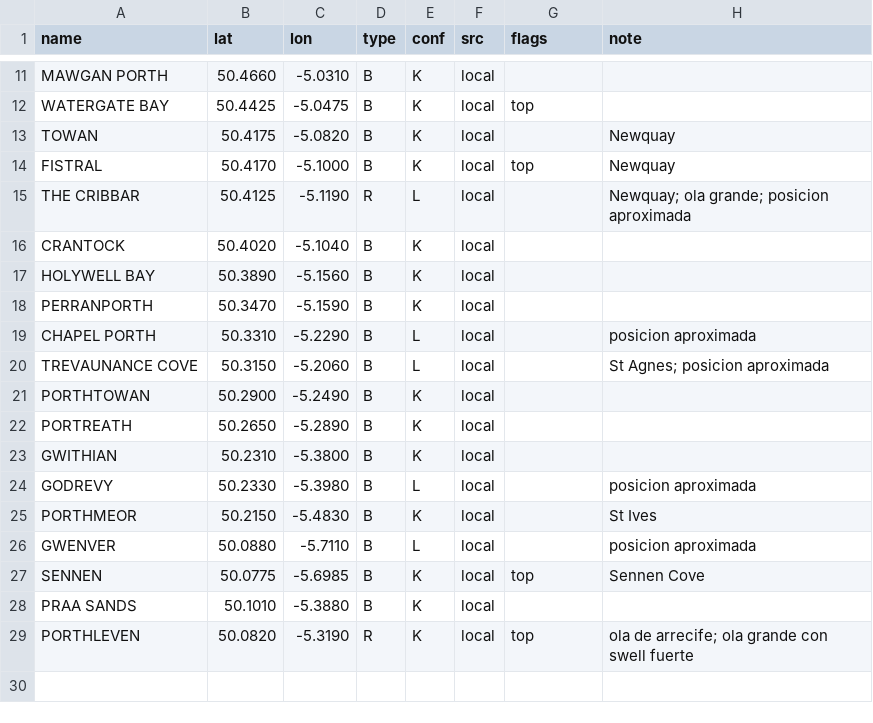
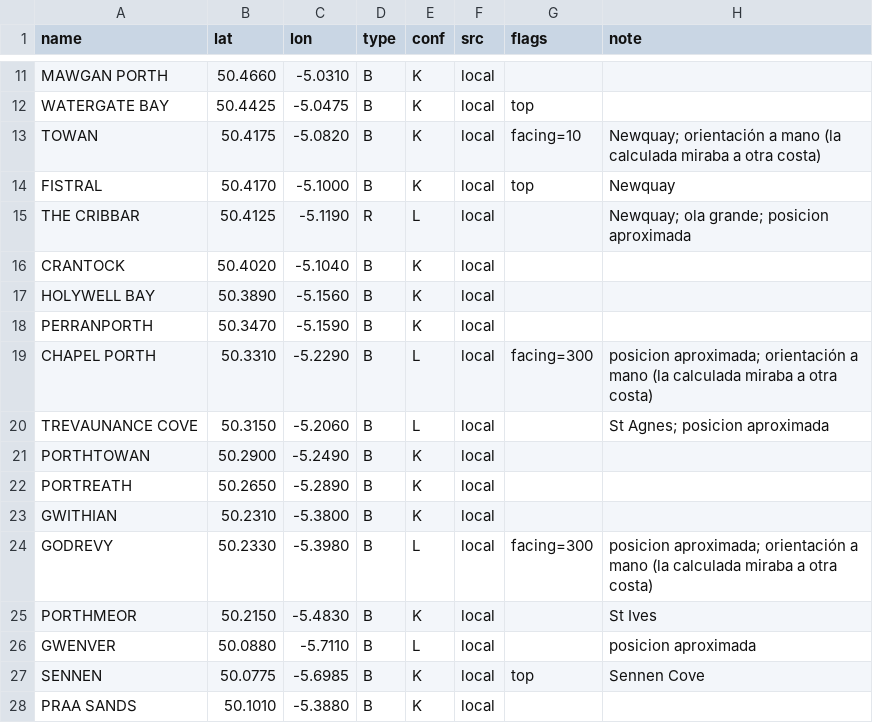
Before and after one commit to scgm11/surf-dawn-data, a CSV file: seeds/spots/GB-CON.csv, drawn as a sheet; only a part is shown, gaps mark what is left out; the shorter side is filled out with more unchanged rows.

```diff
--- a/seeds/spots/GB-CON.csv
+++ b/seeds/spots/GB-CON.csv
@@ -12,3 +12,3 @@ MAWGAN PORTH,50.4660,-5.0310,B,K,local,,
 WATERGATE BAY,50.4425,-5.0475,B,K,local,top,
-TOWAN,50.4175,-5.0820,B,K,local,,Newquay
+TOWAN,50.4175,-5.0820,B,K,local,facing=10,Newquay; orientación a mano (la calculada miraba a otra costa)
 FISTRAL,50.4170,-5.1000,B,K,local,top,Newquay
@@ -18,3 +18,3 @@ HOLYWELL BAY,50.3890,-5.1560,B,K,local,,
 PERRANPORTH,50.3470,-5.1590,B,K,local,,
-CHAPEL PORTH,50.3310,-5.2290,B,L,local,,posicion aproximada
+CHAPEL PORTH,50.3310,-5.2290,B,L,local,facing=300,posicion aproximada; orientación a mano (la calculada miraba a otra costa)
 TREVAUNANCE COVE,50.3150,-5.2060,B,L,local,,St Agnes; posicion aproximada
@@ -23,3 +23,3 @@ PORTREATH,50.2650,-5.2890,B,K,local,,
 GWITHIAN,50.2310,-5.3800,B,K,local,,
-GODREVY,50.2330,-5.3980,B,L,local,,posicion aproximada
+GODREVY,50.2330,-5.3980,B,L,local,facing=300,posicion aproximada; orientación a mano (la calculada miraba a otra costa)
 PORTHMEOR,50.2150,-5.4830,B,K,local,,St Ives
```
Also changed, not shown: seeds/spots/AU-VIC-PI.csv, seeds/spots/AU-VIC-W.csv, 15 other files.
